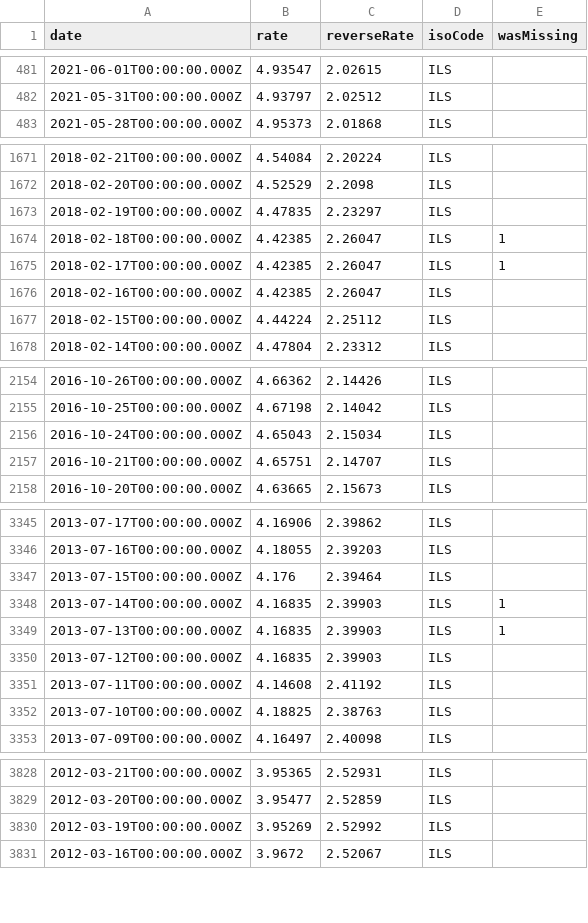
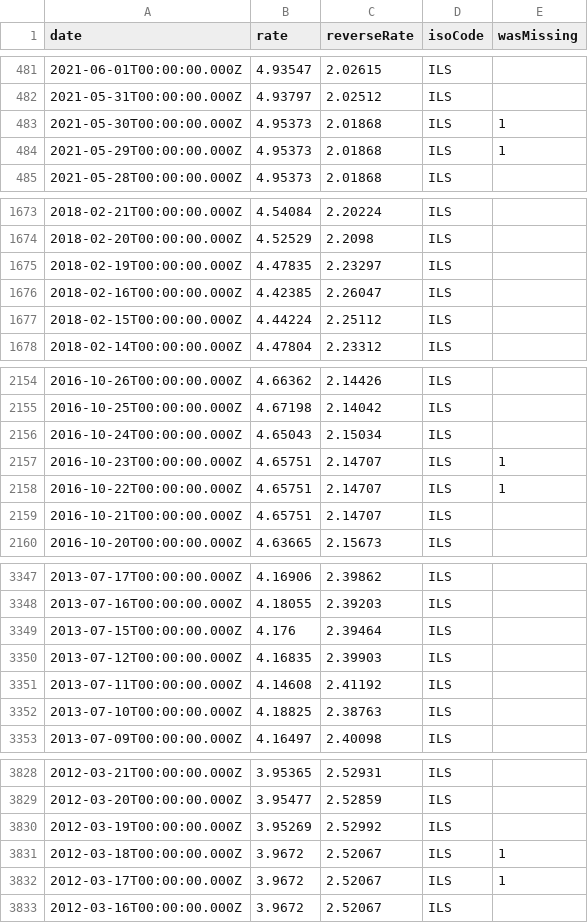
Before and after one commit to GeorgeSG/bnb-currency-exchange-rates, a CSV file: data/ILS.csv, drawn as a sheet; only a part is shown, gaps mark what is left out; removed rows and columns are numbered as before the commit, all else as after; the diff names each change by its address in the sheet, - before the commit and + after, or states it on an @@ line.

Commit message:
Update exchange rates

```diff
--- a/data/ILS.csv
+++ b/data/ILS.csv
+row 483: 2021-05-30T00:00:00.000Z | 4.95373 | 2.01868 | ILS | 1
+row 484: 2021-05-29T00:00:00.000Z | 4.95373 | 2.01868 | ILS | 1
-row 1674: 2018-02-18T00:00:00.000Z | 4.42385 | 2.26047 | ILS | 1
-row 1675: 2018-02-17T00:00:00.000Z | 4.42385 | 2.26047 | ILS | 1
+row 2157: 2016-10-23T00:00:00.000Z | 4.65751 | 2.14707 | ILS | 1
+row 2158: 2016-10-22T00:00:00.000Z | 4.65751 | 2.14707 | ILS | 1
-row 3348: 2013-07-14T00:00:00.000Z | 4.16835 | 2.39903 | ILS | 1
-row 3349: 2013-07-13T00:00:00.000Z | 4.16835 | 2.39903 | ILS | 1
+row 3831: 2012-03-18T00:00:00.000Z | 3.9672 | 2.52067 | ILS | 1
+row 3832: 2012-03-17T00:00:00.000Z | 3.9672 | 2.52067 | ILS | 1
```
Also changed, not shown: data/BRL.csv, data/INR.csv, 39 other files.
